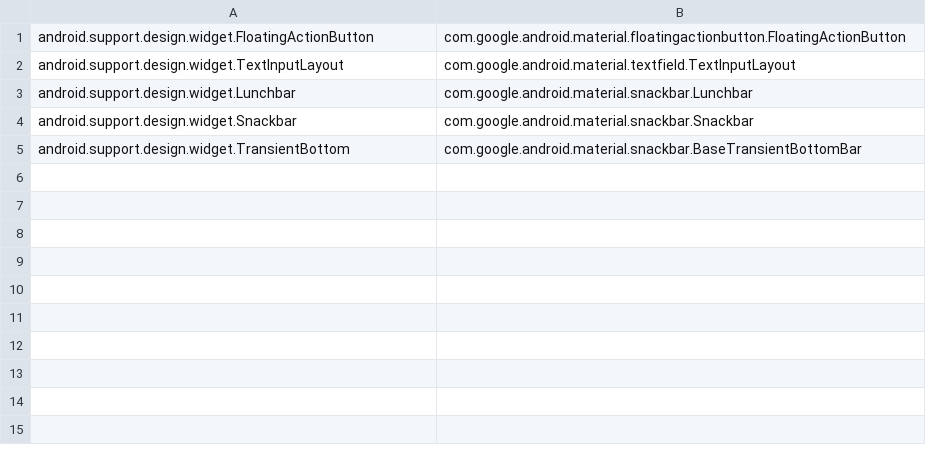
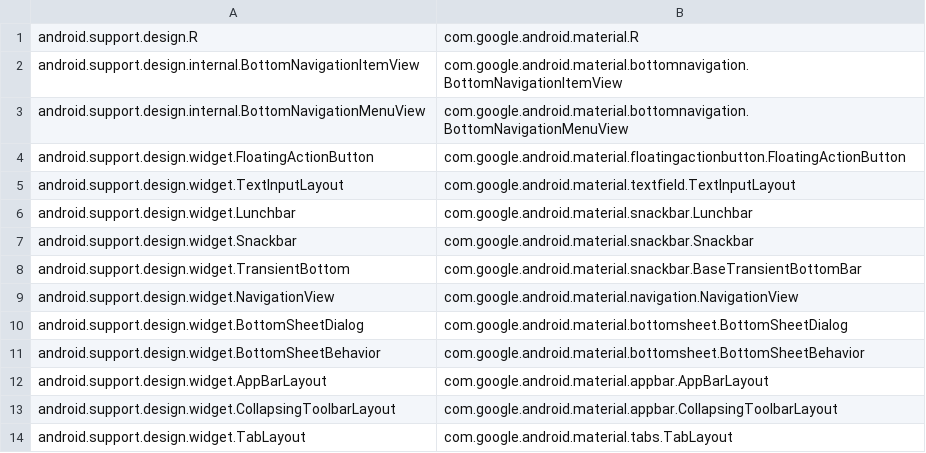
Before and after one commit to msfjarvis/random-bits-and-pieces, a CSV file: scripts/material-class-mapping.csv, drawn as a sheet; the diff names each change by its address in the sheet, - before the commit and + after, or states it on an @@ line.

Commit message:
Add more material class mappings
Signed-off-by: Harsh Shandilya <harsh@prjkt.io>

```diff
--- a/scripts/material-class-mapping.csv
+++ b/scripts/material-class-mapping.csv
+row 1: android.support.design.R | com.google.android.material.R
+row 2: android.support.design.internal.BottomNavigationItemView | com.google.android.material.bottomnavigation.BottomNavigationItemView
+row 3: android.support.design.internal.BottomNavigationMenuView | com.google.android.material.bottomnavigation.BottomNavigationMenuView
+row 9: android.support.design.widget.NavigationView | com.google.android.material.navigation.NavigationView
+row 10: android.support.design.widget.BottomSheetDialog | com.google.android.material.bottomsheet.BottomSheetDialog
+row 11: android.support.design.widget.BottomSheetBehavior | com.google.android.material.bottomsheet.BottomSheetBehavior
+row 12: android.support.design.widget.AppBarLayout | com.google.android.material.appbar.AppBarLayout
+row 13: android.support.design.widget.CollapsingToolbarLayout | com.google.android.material.appbar.CollapsingToolbarLayout
+row 14: android.support.design.widget.TabLayout | com.google.android.material.tabs.TabLayout
```
